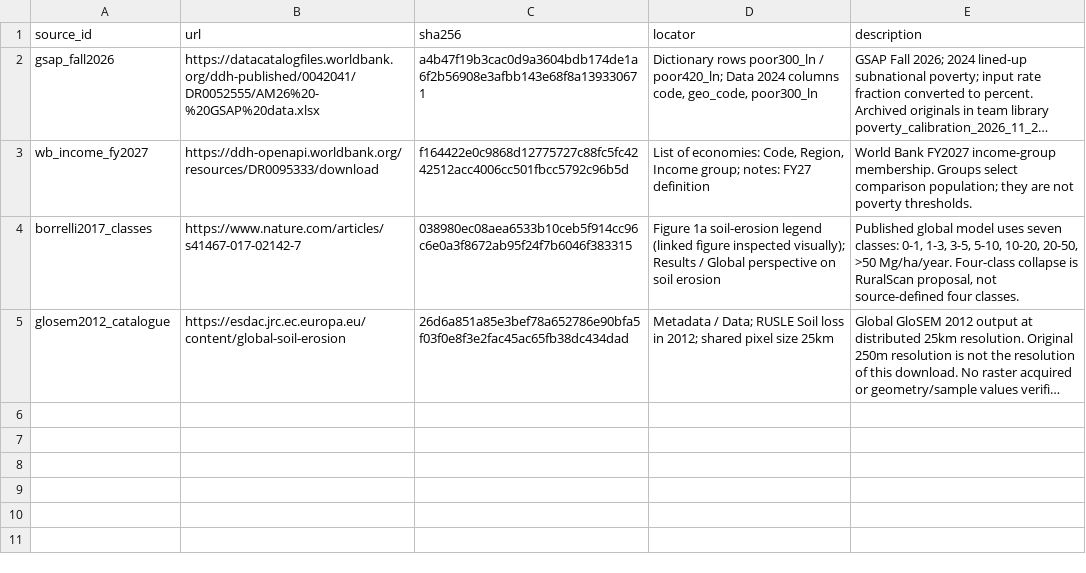
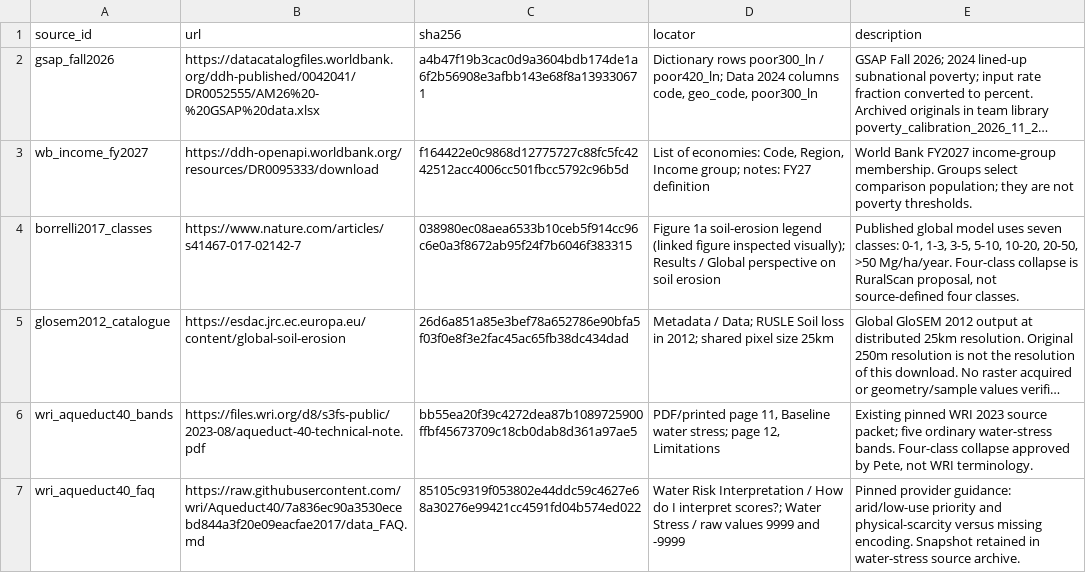
Before and after one commit to RuralScan/method, a CSV file: priority/classifications/sources.csv, drawn as a sheet; long unchanged cells end in …; the diff names each change by its address in the sheet, - before the commit and + after, or states it on an @@ line.

```diff
--- a/priority/classifications/sources.csv
+++ b/priority/classifications/sources.csv
+row 6: wri_aqueduct40_bands | https://files.wri.org/d8/s3fs-public/2023-08/aqueduct-40-technical-note.pdf | bb55ea20f39c4272dea87b1089725900ffbf45673709c18cb0dab8d361a97ae5 | PDF/printed page 11, Baseline water stress; page 12, Limitations | Existing pinned WRI 2023 source packet; five ordinary water-stress bands. Four-class collapse approved by Pete, not WRI terminology.
+row 7: wri_aqueduct40_faq | https://raw.githubusercontent.com/wri/Aqueduct40/7a836ec90a3530ecebd844a3f20e09eacfae2017/data_FAQ.md | 85105c9319f053802e44ddc59c4627e68a30276e99421cc4591fd04b574ed022 | Water Risk Interpretation / How do I interpret scores?; Water Stress / raw values 9999 and -9999 | Pinned provider guidance: arid/low-use priority and physical-scarcity versus missing encoding. Snapshot retained in water-stress source archive.
```
Also changed, not shown: priority/T5_classification_refs.csv, priority/classifications/rules.csv, 9 other files.
